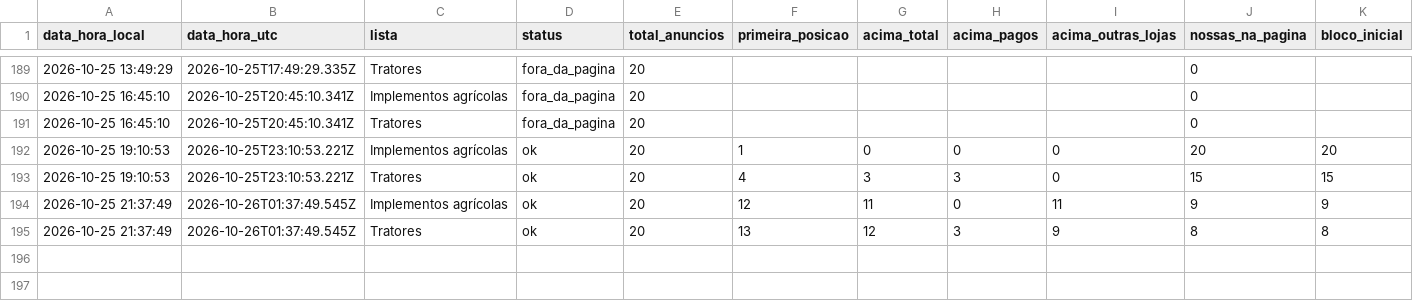
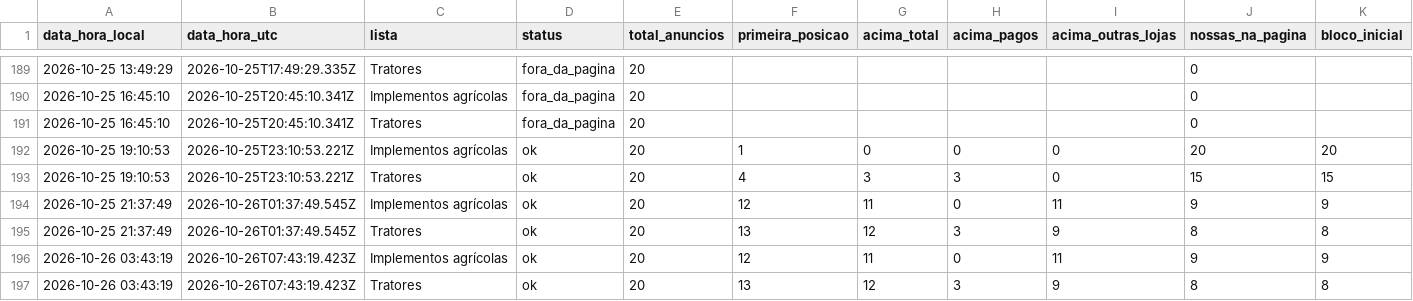
Before and after one commit to kauamoraesdecristo-arch/medidor-anuncios, a CSV file: dados/posicoes.csv, drawn as a sheet; only a part is shown, gaps mark what is left out; the diff names each change by its address in the sheet, - before the commit and + after, or states it on an @@ line.

```diff
--- a/dados/posicoes.csv
+++ b/dados/posicoes.csv
+row 196: 2026-10-26 03:43:19 | 2026-10-26T07:43:19.423Z | Implementos agrícolas | ok | 20 | 12 | 11 | 0 | 11 | 9 | 9
+row 197: 2026-10-26 03:43:19 | 2026-10-26T07:43:19.423Z | Tratores | ok | 20 | 13 | 12 | 3 | 9 | 8 | 8
```
Also changed, not shown: 1 other file.
